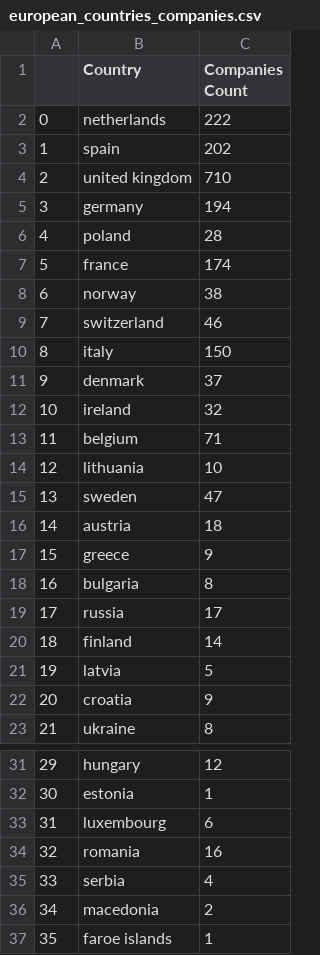
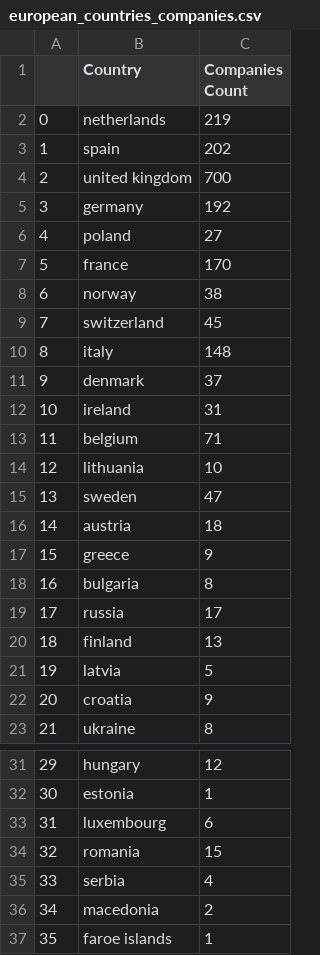
Before and after one commit to Shanik1/lusha_exercises, a CSV file: lusha_exercise/resources/european_countries_companies.csv, drawn as a sheet; only a part is shown, gaps mark what is left out.

```diff
--- a/lusha_exercise/resources/european_countries_companies.csv
+++ b/lusha_exercise/resources/european_countries_companies.csv
@@ -1,13 +1,13 @@
 ,Country,Companies Count
-0,netherlands,222
+0,netherlands,219
 1,spain,202
-2,united kingdom,710
-3,germany,194
-4,poland,28
-5,france,174
+2,united kingdom,700
+3,germany,192
+4,poland,27
+5,france,170
 6,norway,38
-7,switzerland,46
-8,italy,150
+7,switzerland,45
+8,italy,148
 9,denmark,37
-10,ireland,32
+10,ireland,31
 11,belgium,71
@@ -19,3 +19,3 @@
 17,russia,17
-18,finland,14
+18,finland,13
 19,latvia,5
@@ -33,3 +33,3 @@
 31,luxembourg,6
-32,romania,16
+32,romania,15
 33,serbia,4
```
Also changed, not shown: lusha_exercise/resources/companies_keywords.csv, 3 other files.
